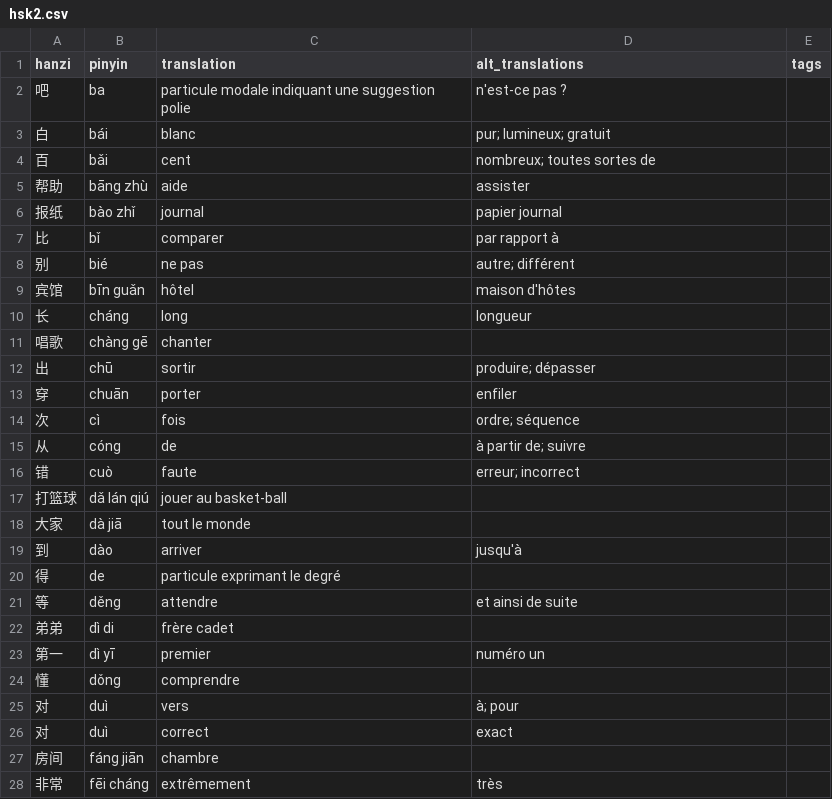
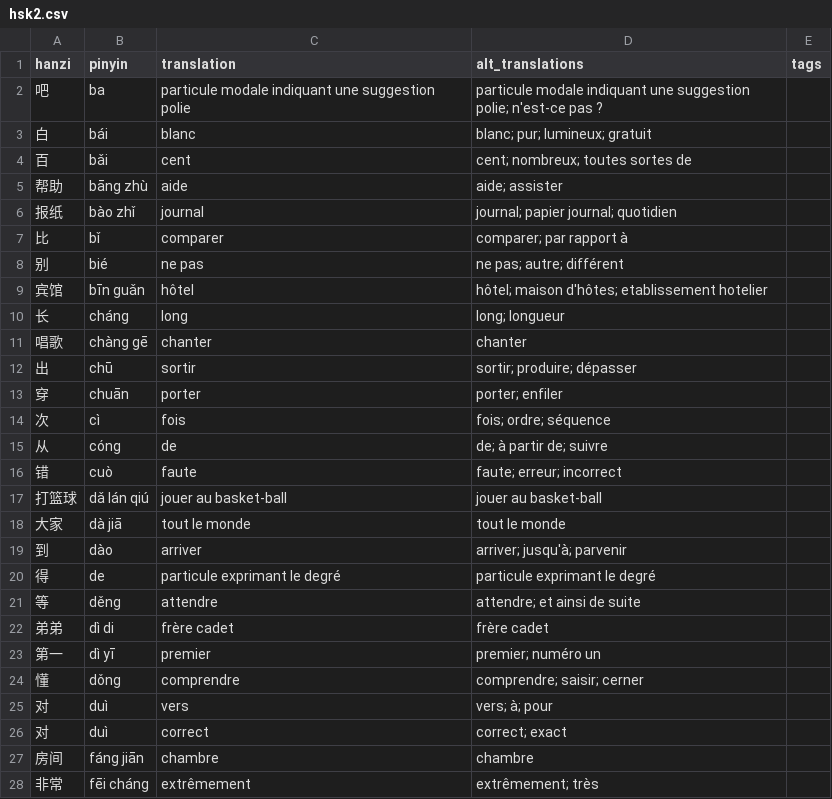
Before and after one commit to VasicIvann/Chinese_HSK_app, a CSV file: data/hsk2.csv, drawn as a sheet; only a part is shown; the diff covers the shown part only.

```diff
--- a/data/hsk2.csv
+++ b/data/hsk2.csv
@@ -2,27 +2,27 @@ hanzi,pinyin,translation,alt_translations,tags
-吧,ba,particule modale indiquant une suggestion polie,n'est-ce pas ?,
-白,bái,blanc,pur; lumineux; gratuit,
-百,bǎi,cent,nombreux; toutes sortes de,
-帮助,bāng zhù,aide,assister,
-报纸,bào zhǐ,journal,papier journal,
-比,bǐ,comparer,par rapport à,
-别,bié,ne pas,autre; différent,
-宾馆,bīn guǎn,hôtel,maison d'hôtes,
-长,cháng,long,longueur,
-唱歌,chàng gē,chanter,,
-出,chū,sortir,produire; dépasser,
-穿,chuān,porter,enfiler,
-次,cì,fois,ordre; séquence,
-从,cóng,de,à partir de; suivre,
-错,cuò,faute,erreur; incorrect,
-打篮球,dǎ lán qiú,jouer au basket-ball,,
-大家,dà jiā,tout le monde,,
-到,dào,arriver,jusqu'à,
-得,de,particule exprimant le degré,,
-等,děng,attendre,et ainsi de suite,
-弟弟,dì di,frère cadet,,
-第一,dì yī,premier,numéro un,
-懂,dǒng,comprendre,,
-对,duì,vers,à; pour,
-对,duì,correct,exact,
-房间,fáng jiān,chambre,,
-非常,fēi cháng,extrêmement,très,
+"吧","ba","particule modale indiquant une suggestion polie","particule modale indiquant une suggestion polie; n'est-ce pas ?",""
+"白","bái","blanc","blanc; pur; lumineux; gratuit",""
+"百","bǎi","cent","cent; nombreux; toutes sortes de",""
+"帮助","bāng zhù","aide","aide; assister",""
+"报纸","bào zhǐ","journal","journal; papier journal; quotidien",""
+"比","bǐ","comparer","comparer; par rapport à",""
+"别","bié","ne pas","ne pas; autre; différent",""
+"宾馆","bīn guǎn","hôtel","hôtel; maison d'hôtes; etablissement hotelier",""
+"长","cháng","long","long; longueur",""
+"唱歌","chàng gē","chanter","chanter",""
+"出","chū","sortir","sortir; produire; dépasser",""
+"穿","chuān","porter","porter; enfiler",""
+"次","cì","fois","fois; ordre; séquence",""
+"从","cóng","de","de; à partir de; suivre",""
+"错","cuò","faute","faute; erreur; incorrect",""
+"打篮球","dǎ lán qiú","jouer au basket-ball","jouer au basket-ball",""
+"大家","dà jiā","tout le monde","tout le monde",""
+"到","dào","arriver","arriver; jusqu'à; parvenir",""
+"得","de","particule exprimant le degré","particule exprimant le degré",""
+"等","děng","attendre","attendre; et ainsi de suite",""
+"弟弟","dì di","frère cadet","frère cadet",""
+"第一","dì yī","premier","premier; numéro un",""
+"懂","dǒng","comprendre","comprendre; saisir; cerner",""
+"对","duì","vers","vers; à; pour",""
+"对","duì","correct","correct; exact",""
+"房间","fáng jiān","chambre","chambre",""
+"非常","fēi cháng","extrêmement","extrêmement; très",""
```
Also changed, not shown: 123 edited cells elsewhere in this file, 9 other files.
